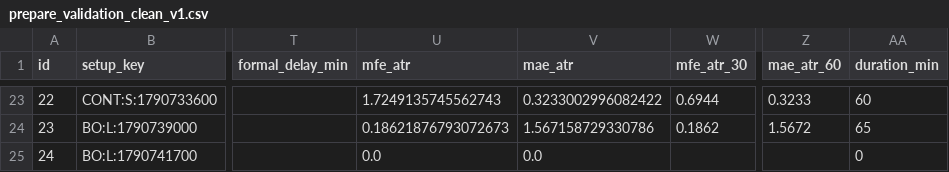
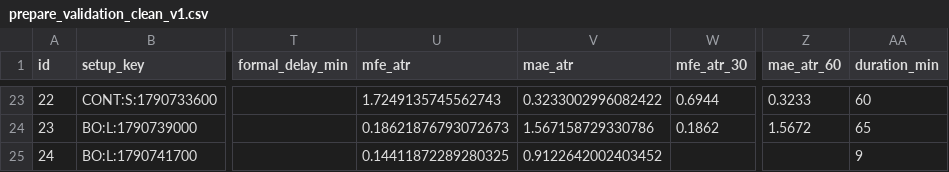
Before and after one commit to 126liangting-sketch/crypto-market-radar, a CSV file: prepare_validation_clean_v1.csv, drawn as a sheet; only a part is shown, gaps mark what is left out; the diff names each change by its address in the sheet, - before the commit and + after, or states it on an @@ line.

```diff
--- a/prepare_validation_clean_v1.csv
+++ b/prepare_validation_clean_v1.csv
-U25 (mfe_atr): 0.0
+U25 (mfe_atr): 0.14411872289280325
-V25 (mae_atr): 0.0
+V25 (mae_atr): 0.9122642002403452
-AA25 (duration_min): 0
+AA25 (duration_min): 9
```
Also changed, not shown: blocked_setups_clean_v1.csv, paper_trades_clean_v1.csv, 6 other files.
